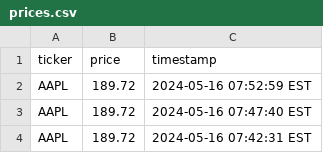
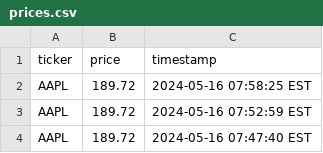
Before and after one commit to retrospatial/apple-scraper, a CSV file: prices.csv, drawn as a sheet; only a part is shown; the shorter side is filled out with more unchanged rows.

```diff
--- a/prices.csv
+++ b/prices.csv
@@ -1,2 +1,3 @@
 ticker,price,timestamp
+AAPL,189.72,2024-05-16 07:58:25 EST
 AAPL,189.72,2024-05-16 07:52:59 EST
```
